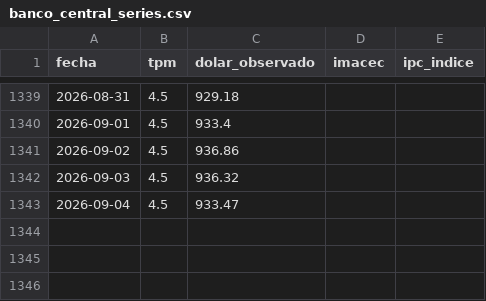
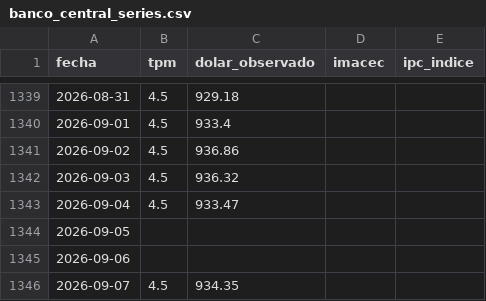
Before and after one commit to Sebaexe1311249/TPM-Dolar-y-Empleo-Indicadores-Economicos-de-Chile, a CSV file: data/banco_central_series.csv, drawn as a sheet; only a part is shown, gaps mark what is left out; the diff names each change by its address in the sheet, - before the commit and + after, or states it on an @@ line.

```diff
--- a/data/banco_central_series.csv
+++ b/data/banco_central_series.csv
+row 1344: 2026-09-05
+row 1345: 2026-09-06
+row 1346: 2026-09-07 | 4.5 | 934.35
```
Also changed, not shown: data/cmf_indicadores.csv.
